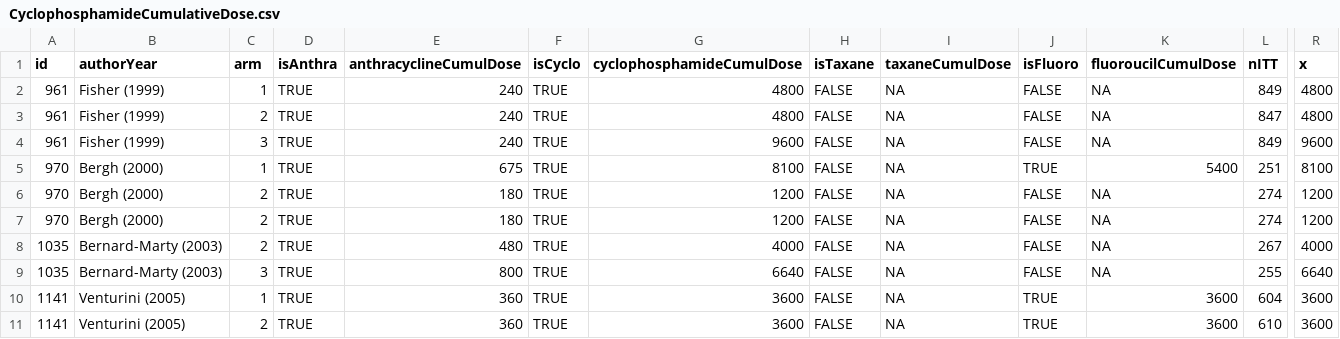
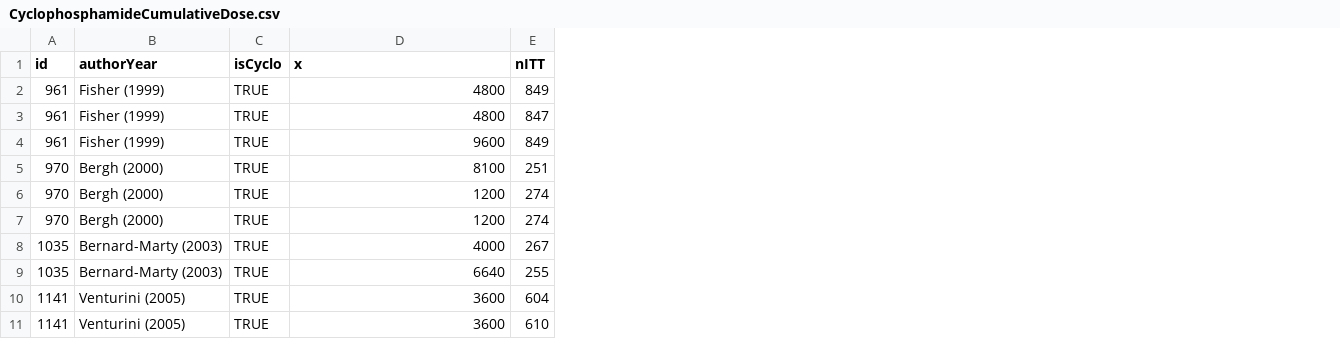
Before and after one commit to benjamin-chan/SecMalAfterBreastCaACT, a CSV file: CyclophosphamideCumulativeDose.csv, drawn as a sheet; only a part is shown, gaps mark what is left out; removed rows and columns are numbered as before the commit, all else as after; the diff names each change by its address in the sheet, - before the commit and + after, or states it on an @@ line.

```diff
--- a/CyclophosphamideCumulativeDose.csv
+++ b/CyclophosphamideCumulativeDose.csv
-column C (arm), rows 2-11: 1 | 2 | 3 | 1 | 2 | 2 | 2 | 3 | 1 | 2
-column D (isAnthra), rows 2-11: all TRUE
-column E (anthracyclineCumulDose), rows 2-11: 240 | 240 | 240 | 675 | 180 | 180 | 480 | 800 | 360 | 360
-column H (isTaxane), rows 2-11: all FALSE
-column I (taxaneCumulDose), rows 2-11: all NA
-column J (isFluoro), rows 2-11: FALSE | FALSE | FALSE | TRUE | FALSE | FALSE | FALSE | FALSE | TRUE | TRUE
-column K (fluoroucilCumulDose), rows 2-11: NA | NA | NA | 5400 | NA | NA | NA | NA | 3600 | 3600
-column R (x), rows 2-11: 4800 | 4800 | 9600 | 8100 | 1200 | 1200 | 4000 | 6640 | 3600 | 3600
-D1: cyclophosphamideCumulDose
+D1: x
```
Also changed, not shown: AnthracyclineCumulativeDose.csv, FluoroucilCumulativeDose.csv, 11 other files.
